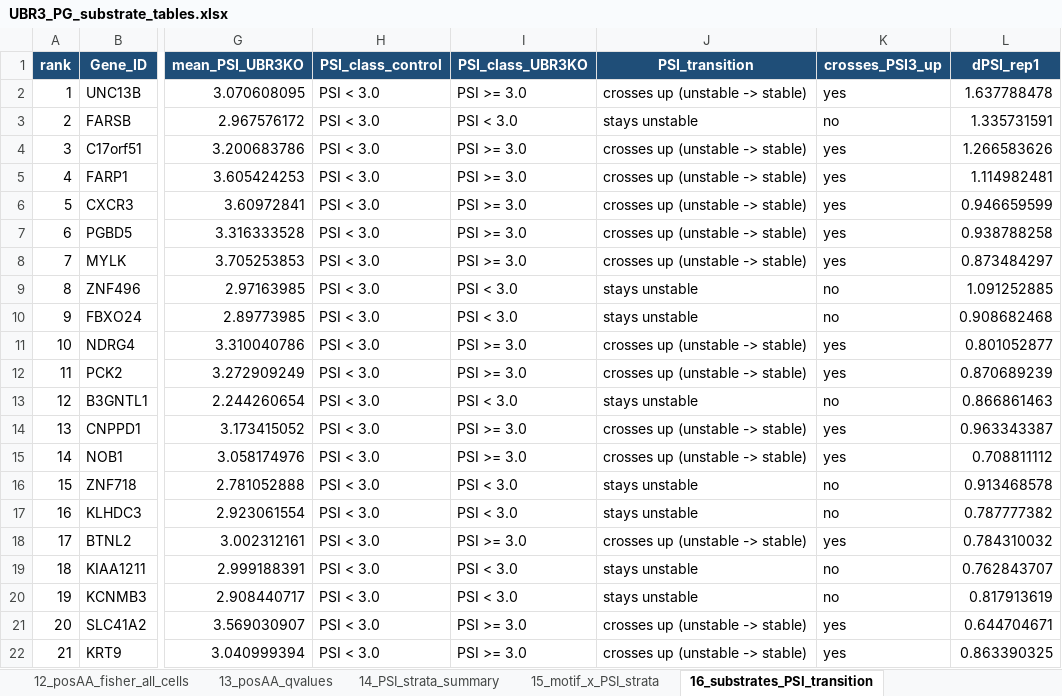
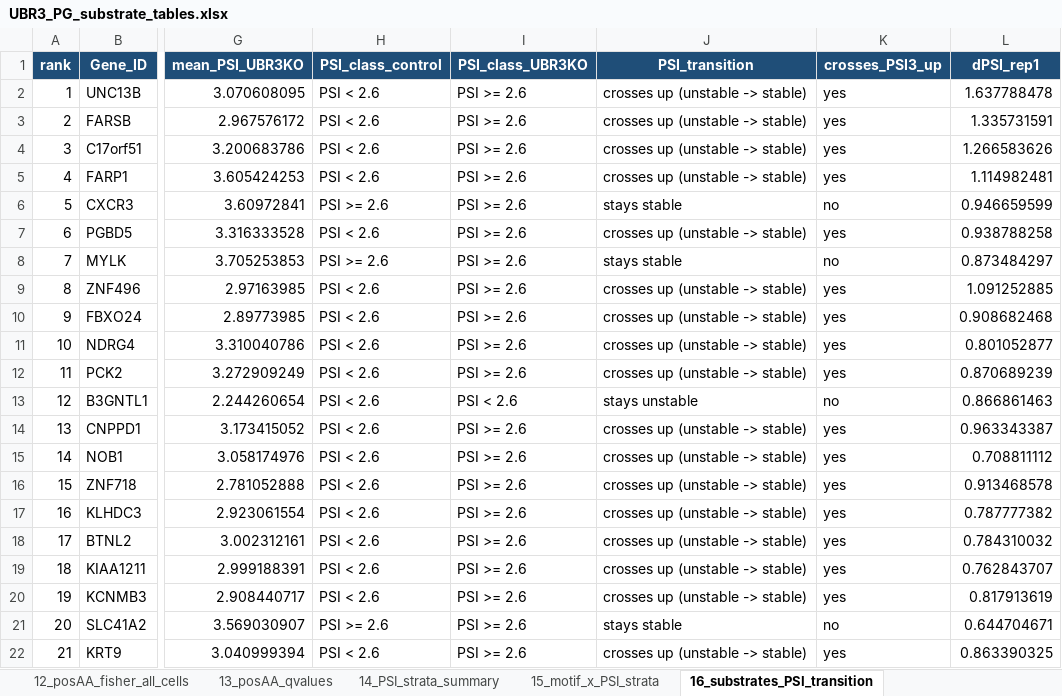
Before and after one commit to idobleicher/dianaMega, an Excel workbook: ubr3_PG_reviewer/UBR3_PG_substrate_tables.xlsx, sheet 16_substrates_PSI_transition, drawn as a sheet; only a part is shown, gaps mark what is left out; values as stored, in another font and other column widths than the file's, no borders; conditional formats not drawn; the diff covers the shown part only; the diff names each change by its address in the sheet, - before the commit and + after, or states it on an @@ line.

```diff
--- a/ubr3_PG_reviewer/UBR3_PG_substrate_tables.xlsx (sheet 16_substrates_PSI_transition)
+++ b/ubr3_PG_reviewer/UBR3_PG_substrate_tables.xlsx (sheet 16_substrates_PSI_transition)
-H2:H5 (PSI_class_control): PSI < 3.0
+H2:H5 (PSI_class_control): PSI < 2.6
-I2 (PSI_class_UBR3KO): PSI >= 3.0
+I2 (PSI_class_UBR3KO): PSI >= 2.6
-I3 (PSI_class_UBR3KO): PSI < 3.0
+I3 (PSI_class_UBR3KO): PSI >= 2.6
-J3 (PSI_transition): stays unstable
+J3 (PSI_transition): crosses up (unstable -> stable)
-K3 (crosses_PSI3_up): no
+K3 (crosses_PSI3_up): yes
-I4:I8 (PSI_class_UBR3KO): PSI >= 3.0
+I4:I8 (PSI_class_UBR3KO): PSI >= 2.6
-H6 (PSI_class_control): PSI < 3.0
+H6 (PSI_class_control): PSI >= 2.6
-J6 (PSI_transition): crosses up (unstable -> stable)
+J6 (PSI_transition): stays stable
-K6 (crosses_PSI3_up): yes
+K6 (crosses_PSI3_up): no
-H7 (PSI_class_control): PSI < 3.0
+H7 (PSI_class_control): PSI < 2.6
-H8 (PSI_class_control): PSI < 3.0
+H8 (PSI_class_control): PSI >= 2.6
-J8 (PSI_transition): crosses up (unstable -> stable)
+J8 (PSI_transition): stays stable
-K8 (crosses_PSI3_up): yes
+K8 (crosses_PSI3_up): no
-H9:H20 (PSI_class_control): PSI < 3.0
+H9:H20 (PSI_class_control): PSI < 2.6
-I9:I10 (PSI_class_UBR3KO): PSI < 3.0
+I9:I10 (PSI_class_UBR3KO): PSI >= 2.6
-J9:J10 (PSI_transition): stays unstable
+J9:J10 (PSI_transition): crosses up (unstable -> stable)
-K9:K10 (crosses_PSI3_up): no
+K9:K10 (crosses_PSI3_up): yes
-I11:I12 (PSI_class_UBR3KO): PSI >= 3.0
+I11:I12 (PSI_class_UBR3KO): PSI >= 2.6
-I13 (PSI_class_UBR3KO): PSI < 3.0
+I13 (PSI_class_UBR3KO): PSI < 2.6
-I14:I15 (PSI_class_UBR3KO): PSI >= 3.0
+I14:I15 (PSI_class_UBR3KO): PSI >= 2.6
-I16:I17 (PSI_class_UBR3KO): PSI < 3.0
+I16:I17 (PSI_class_UBR3KO): PSI >= 2.6
-J16:J17 (PSI_transition): stays unstable
+J16:J17 (PSI_transition): crosses up (unstable -> stable)
-K16:K17 (crosses_PSI3_up): no
+K16:K17 (crosses_PSI3_up): yes
-I18 (PSI_class_UBR3KO): PSI >= 3.0
+I18 (PSI_class_UBR3KO): PSI >= 2.6
-I19:I20 (PSI_class_UBR3KO): PSI < 3.0
+I19:I20 (PSI_class_UBR3KO): PSI >= 2.6
-J19:J20 (PSI_transition): stays unstable
+J19:J20 (PSI_transition): crosses up (unstable -> stable)
-K19:K20 (crosses_PSI3_up): no
+K19:K20 (crosses_PSI3_up): yes
-H21 (PSI_class_control): PSI < 3.0
+H21 (PSI_class_control): PSI >= 2.6
-I21:I22 (PSI_class_UBR3KO): PSI >= 3.0
+I21:I22 (PSI_class_UBR3KO): PSI >= 2.6
-J21 (PSI_transition): crosses up (unstable -> stable)
+J21 (PSI_transition): stays stable
-K21 (crosses_PSI3_up): yes
+K21 (crosses_PSI3_up): no
-H22 (PSI_class_control): PSI < 3.0
+H22 (PSI_class_control): PSI < 2.6
```
Also changed, not shown: 100 edited cells elsewhere in this sheet, sheet 03_PG_library_all, sheet 02_PGED_motif_all, sheet 01_UBR3_substrates, sheet 15_motif_x_PSI_strata, sheet 04_substrates_PG_only, sheet 14_PSI_strata_summary, 2 more sheets, 50 other files.
